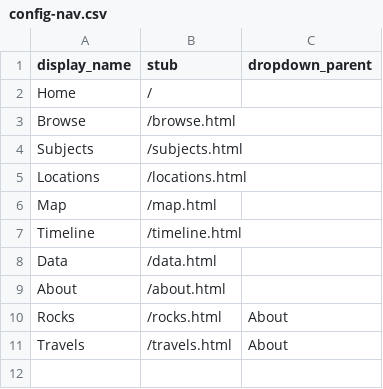
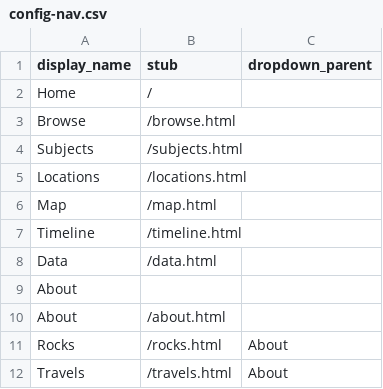
Before and after one commit to mdye07/testing1, a CSV file: _data/config-nav.csv, drawn as a sheet.

Commit message:
Update config-nav.csv

```diff
--- a/_data/config-nav.csv
+++ b/_data/config-nav.csv
@@ -8,2 +8,3 @@ Timeline,/timeline.html
 Data,/data.html
+About,,
 About,/about.html
```
